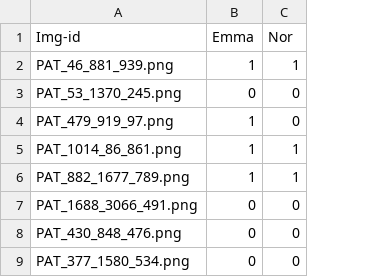
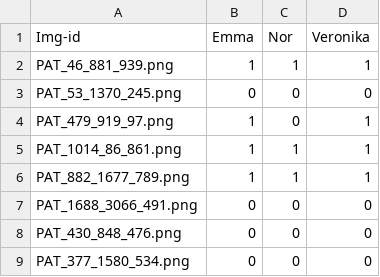
Before and after one commit to purrlab/ProjectInDataScience2026_ExamTemplate, a CSV file: results/reports/annotation_penmarks.csv, drawn as a sheet; only a part is shown; the diff names each change by its address in the sheet, - before the commit and + after, or states it on an @@ line.

Commit message:
Veronikas annotations

```diff
--- a/results/reports/annotation_penmarks.csv
+++ b/results/reports/annotation_penmarks.csv
+column D (Veronika), rows 2-9: 1 | 0 | 1 | 1 | 1 | 0 | 0 | 0
```
Also changed, not shown: results/reports/annotations_hair.csv.
